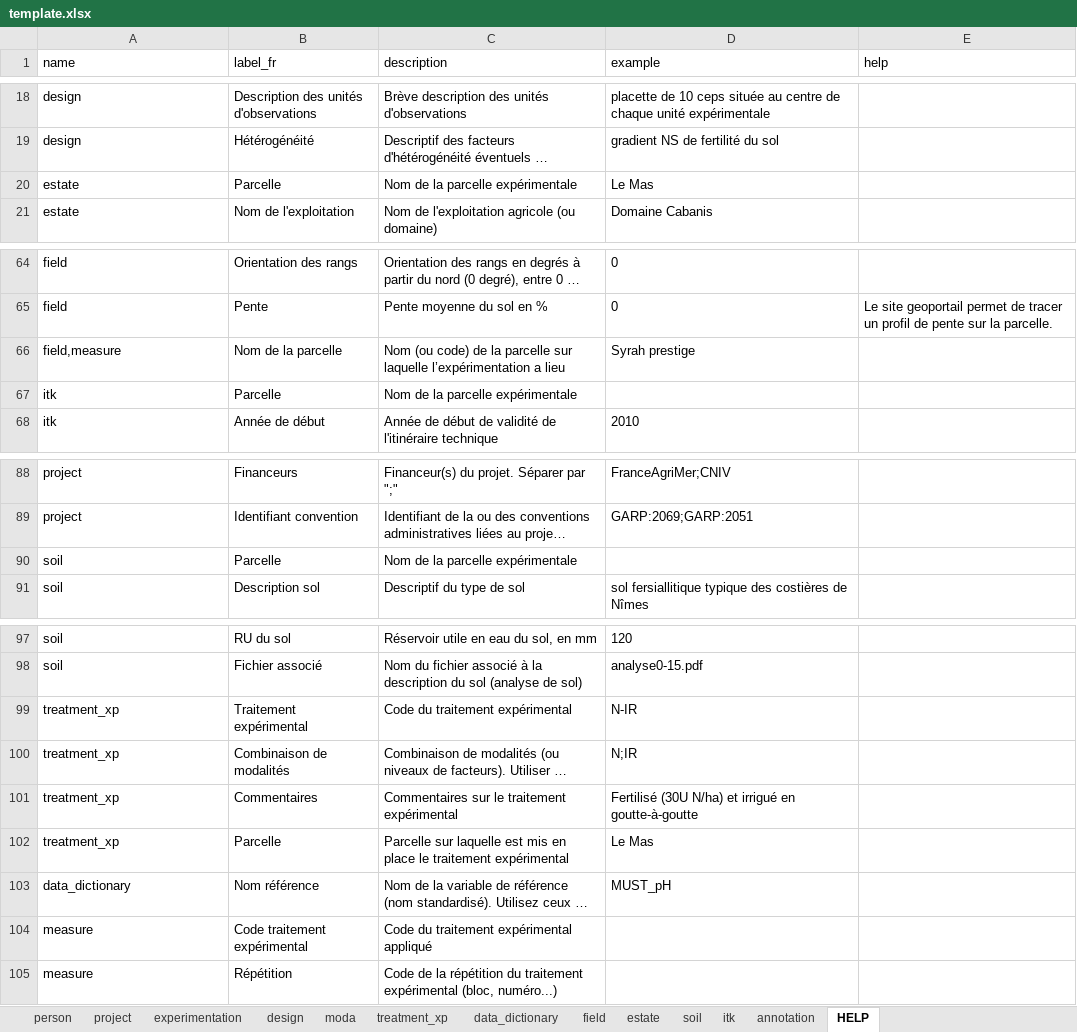
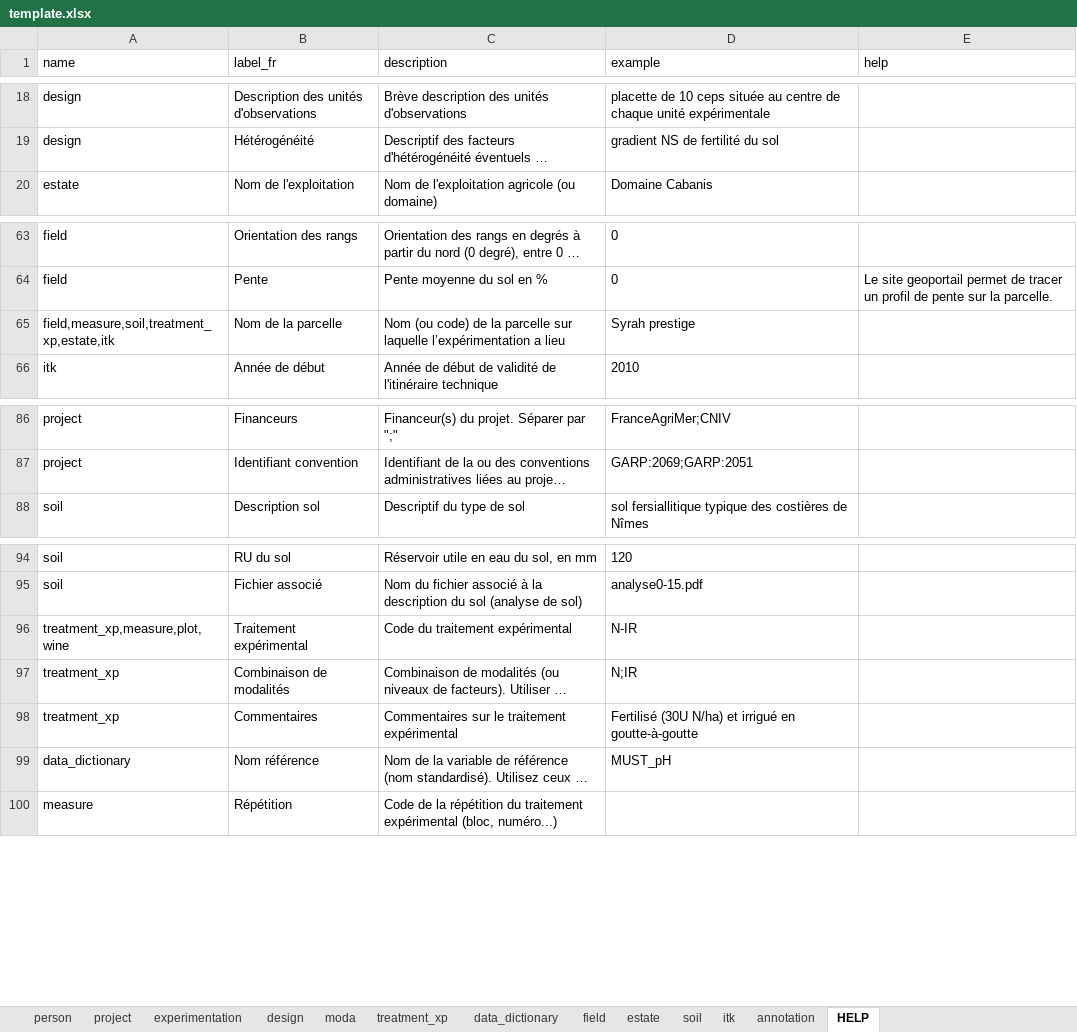
Before and after one commit to vignevin/vitisdatacrop, an Excel workbook: template.xlsx, sheet HELP, drawn as a sheet; only a part is shown, gaps mark what is left out; long unchanged cells end in …; values as stored, in another font and other column widths than the file's, no borders; table styles not drawn; removed rows and columns are numbered as before the commit, all else as after; the diff names each change by its address in the sheet, - before the commit and + after, or states it on an @@ line.

```diff
--- a/template.xlsx (sheet HELP)
+++ b/template.xlsx (sheet HELP)
-row 20: estate | Parcelle | Nom de la parcelle expérimentale | Le Mas
-A65 (name): field,measure
+A65 (name): field,measure,soil,treatment_xp,estate,itk
-row 67: itk | Parcelle | Nom de la parcelle expérimentale
-row 90: soil | Parcelle | Nom de la parcelle expérimentale
-A96 (name): treatment_xp
+A96 (name): treatment_xp,measure,plot,wine
-row 102: treatment_xp | Parcelle | Parcelle sur laquelle est mis en place le traitement expérimental | Le Mas
-row 104: measure | Code traitement expérimental | Code du traitement expérimental appliqué
```
Also changed, not shown: sheet estate, sheet treatment_xp, sheet soil, sheet itk, experimental_context_description.xlsx, 1 other file.
